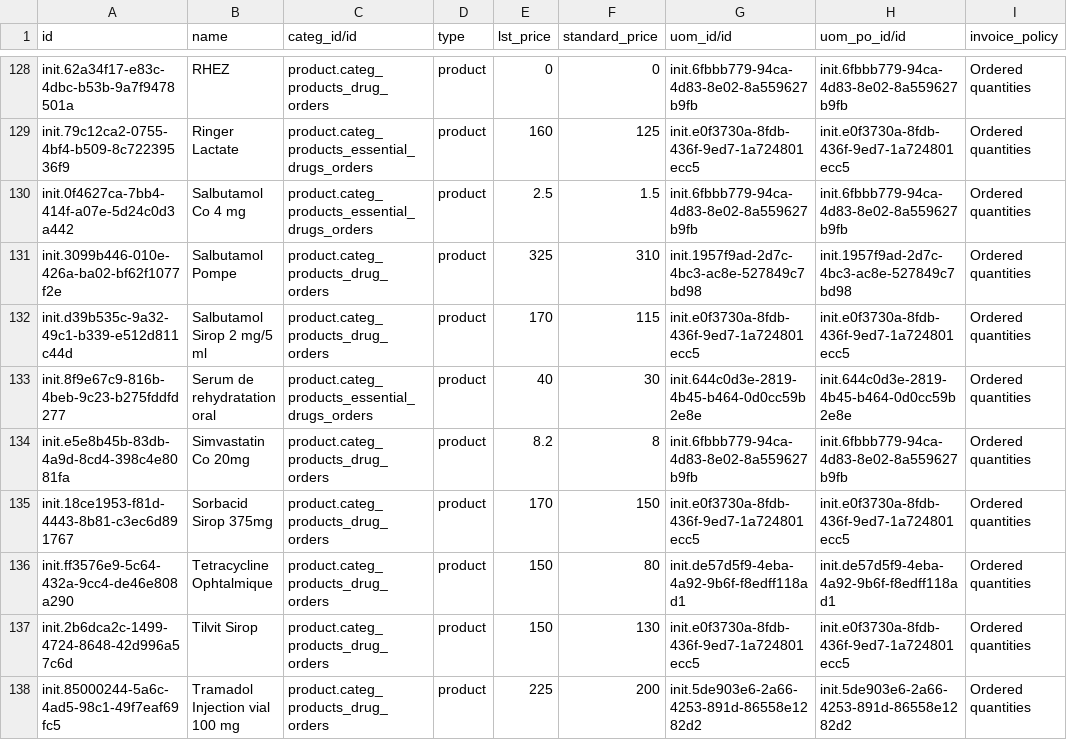
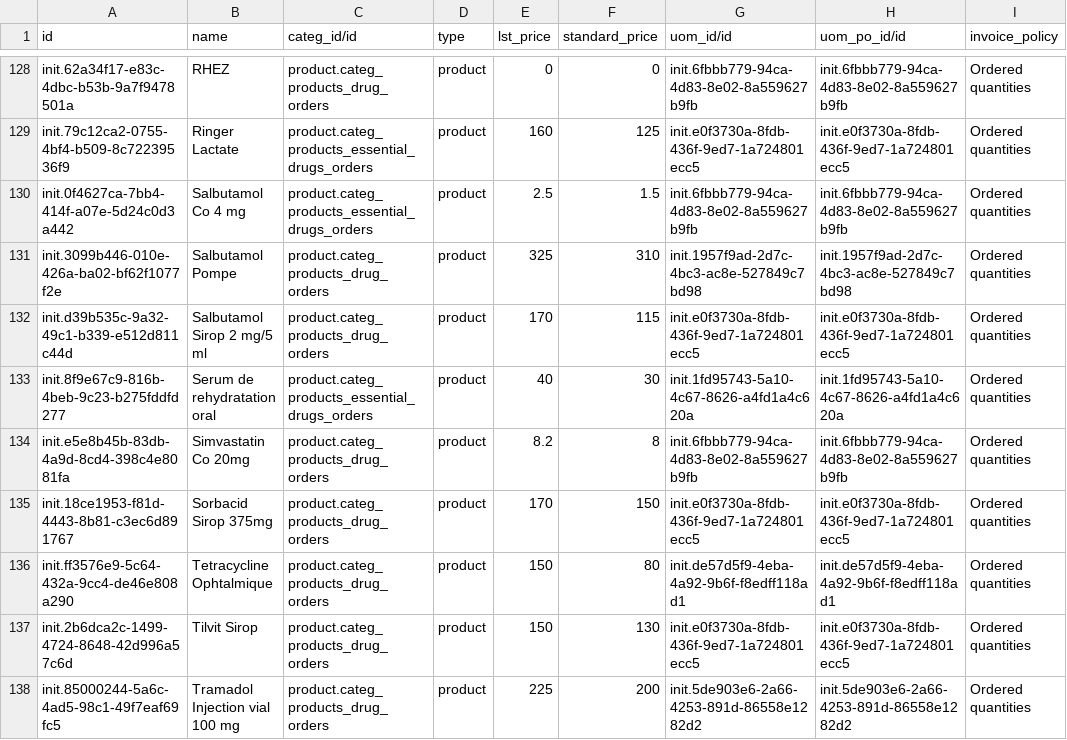
Before and after one commit to mekomsolutions/odoo-config-c2c, a CSV file: configuration/product_variant/drugs.csv, drawn as a sheet; only a part is shown, gaps mark what is left out.

Commit message:
Add Sachet(s) as SRO uom

```diff
--- a/configuration/product_variant/drugs.csv
+++ b/configuration/product_variant/drugs.csv
@@ -132,3 +132,3 @@ init.3099b446-010e-426a-ba02-bf62f1077f2e,Salbutamol Pompe,product.categ_product
 init.d39b535c-9a32-49c1-b339-e512d811c44d,Salbutamol Sirop 2 mg/5 ml,product.categ_products_drug_orders,product,170,115,init.e0f3730a-8fdb-436f-9ed7-1a724801ecc5,init.e0f3730a-8fdb-436f-9ed7-1a724801ecc5,Ordered quantities
-init.8f9e67c9-816b-4beb-9c23-b275fddfd277,Serum de rehydratation oral,product.categ_products_essential_drugs_orders,product,40,30,init.644c0d3e-2819-4b45-b464-0d0cc59b2e8e,init.644c0d3e-2819-4b45-b464-0d0cc59b2e8e,Ordered quantities
+init.8f9e67c9-816b-4beb-9c23-b275fddfd277,Serum de rehydratation oral,product.categ_products_essential_drugs_orders,product,40,30,init.1fd95743-5a10-4c67-8626-a4fd1a4c620a,init.1fd95743-5a10-4c67-8626-a4fd1a4c620a,Ordered quantities
 init.e5e8b45b-83db-4a9d-8cd4-398c4e8081fa,Simvastatin Co 20mg,product.categ_products_drug_orders,product,8.2,8,init.6fbbb779-94ca-4d83-8e02-8a559627b9fb,init.6fbbb779-94ca-4d83-8e02-8a559627b9fb,Ordered quantities
```
